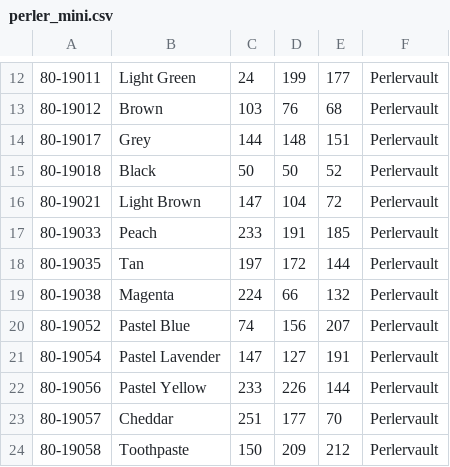
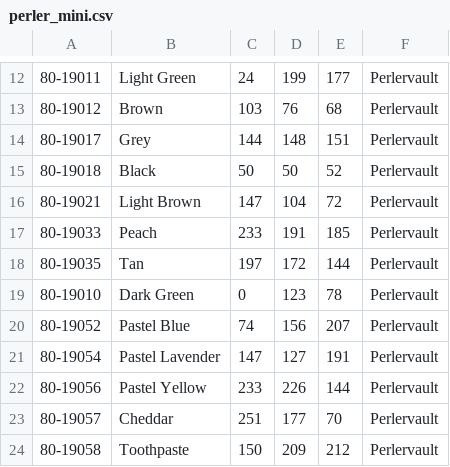
Before and after one commit to maxcleme/beadcolors, a CSV file: raw/perler_mini.csv, drawn as a sheet; only a part is shown, gaps mark what is left out.

Commit message:
:sparkles: update perler mini colors #patch

```diff
--- a/raw/perler_mini.csv
+++ b/raw/perler_mini.csv
@@ -18,3 +18,3 @@
 80-19035,Tan,197,172,144,Perlervault
-80-19038,Magenta,224,66,132,Perlervault
+80-19010,Dark Green,0,123,78,Perlervault
 80-19052,Pastel Blue,74,156,207,Perlervault
```
